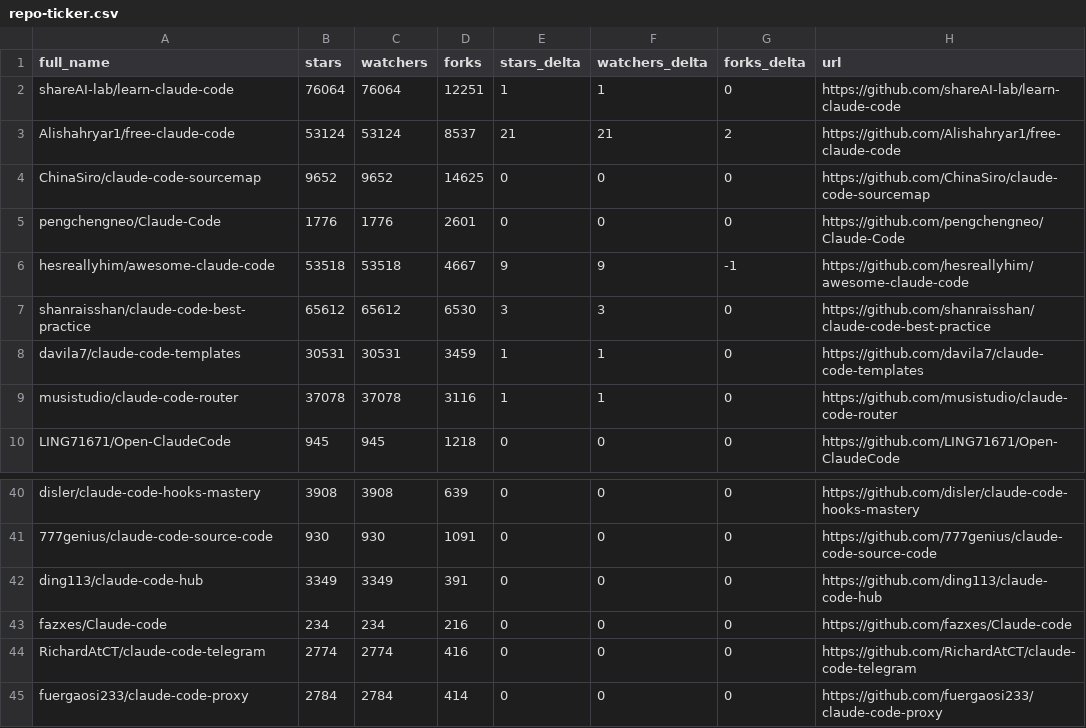
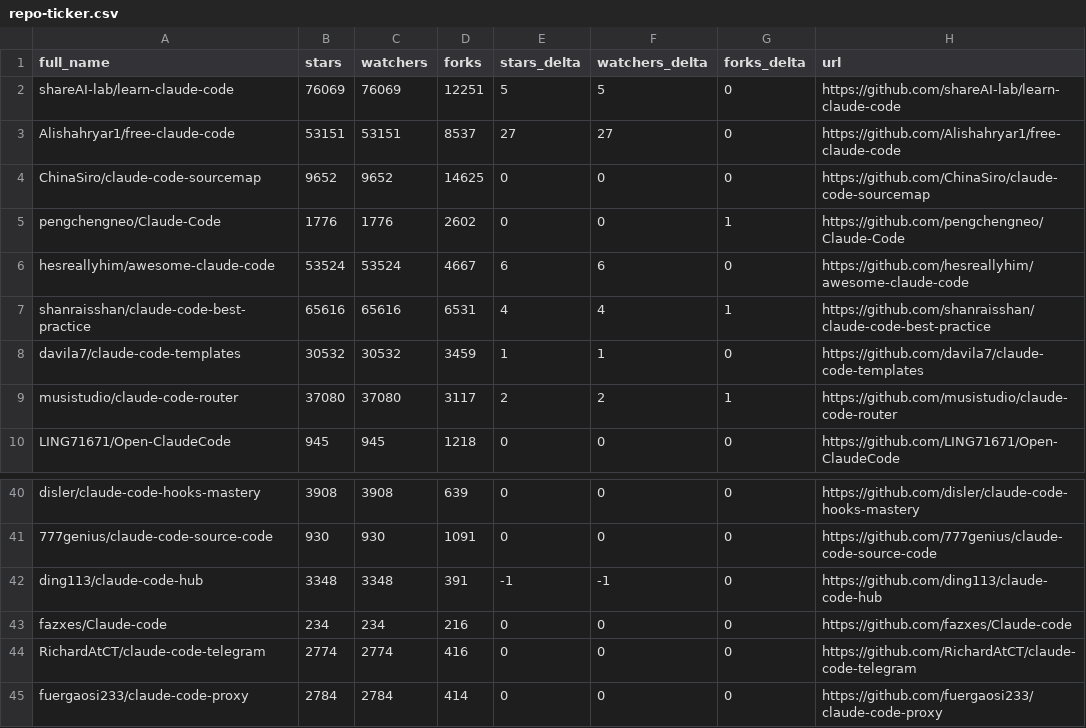
Before and after one commit to jarredh/awesome-claude-code, a CSV file: data/repo-ticker.csv, drawn as a sheet; only a part is shown, gaps mark what is left out; the diff covers the shown part only.

```diff
--- a/data/repo-ticker.csv
+++ b/data/repo-ticker.csv
@@ -1,10 +1,10 @@
 full_name,stars,watchers,forks,stars_delta,watchers_delta,forks_delta,url
-shareAI-lab/learn-claude-code,76064,76064,12251,1,1,0,https://github.com/shareAI-lab/learn-claude-code
-Alishahryar1/free-claude-code,53124,53124,8537,21,21,2,https://github.com/Alishahryar1/free-claude-code
+shareAI-lab/learn-claude-code,76069,76069,12251,5,5,0,https://github.com/shareAI-lab/learn-claude-code
+Alishahryar1/free-claude-code,53151,53151,8537,27,27,0,https://github.com/Alishahryar1/free-claude-code
 ChinaSiro/claude-code-sourcemap,9652,9652,14625,0,0,0,https://github.com/ChinaSiro/claude-code-sourcemap
-pengchengneo/Claude-Code,1776,1776,2601,0,0,0,https://github.com/pengchengneo/Claude-Code
-hesreallyhim/awesome-claude-code,53518,53518,4667,9,9,-1,https://github.com/hesreallyhim/awesome-claude-code
-shanraisshan/claude-code-best-practice,65612,65612,6530,3,3,0,https://github.com/shanraisshan/claude-code-best-practice
-davila7/claude-code-templates,30531,30531,3459,1,1,0,https://github.com/davila7/claude-code-templates
-musistudio/claude-code-router,37078,37078,3116,1,1,0,https://github.com/musistudio/claude-code-router
+pengchengneo/Claude-Code,1776,1776,2602,0,0,1,https://github.com/pengchengneo/Claude-Code
+hesreallyhim/awesome-claude-code,53524,53524,4667,6,6,0,https://github.com/hesreallyhim/awesome-claude-code
+shanraisshan/claude-code-best-practice,65616,65616,6531,4,4,1,https://github.com/shanraisshan/claude-code-best-practice
+davila7/claude-code-templates,30532,30532,3459,1,1,0,https://github.com/davila7/claude-code-templates
+musistudio/claude-code-router,37080,37080,3117,2,2,1,https://github.com/musistudio/claude-code-router
 LING71671/Open-ClaudeCode,945,945,1218,0,0,0,https://github.com/LING71671/Open-ClaudeCode
@@ -41,3 +41,3 @@ disler/claude-code-hooks-mastery,3908,3908,639,0,0,0,https://github.com/disler/c
 777genius/claude-code-source-code,930,930,1091,0,0,0,https://github.com/777genius/claude-code-source-code
-ding113/claude-code-hub,3349,3349,391,0,0,0,https://github.com/ding113/claude-code-hub
+ding113/claude-code-hub,3348,3348,391,-1,-1,0,https://github.com/ding113/claude-code-hub
 fazxes/Claude-code,234,234,216,0,0,0,https://github.com/fazxes/Claude-code
```
Also changed, not shown: 3 added rows, 3 removed rows, 2 moved rows and 87 edited cells elsewhere in this file, 4 other files.
